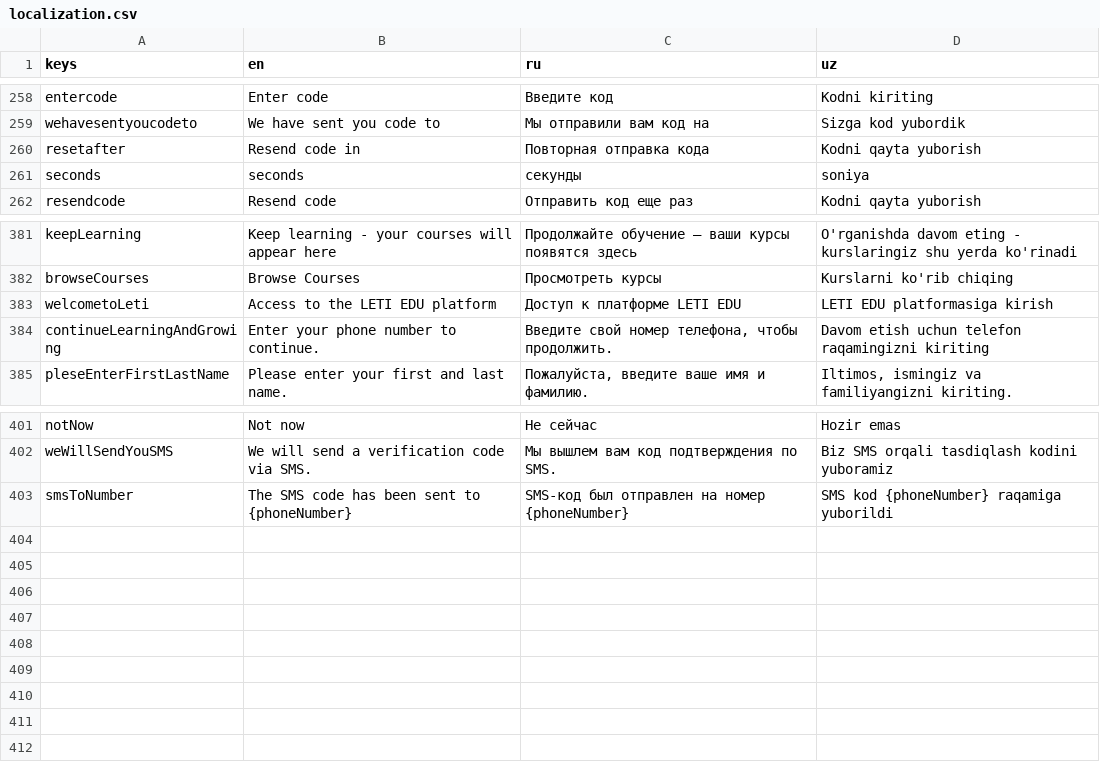
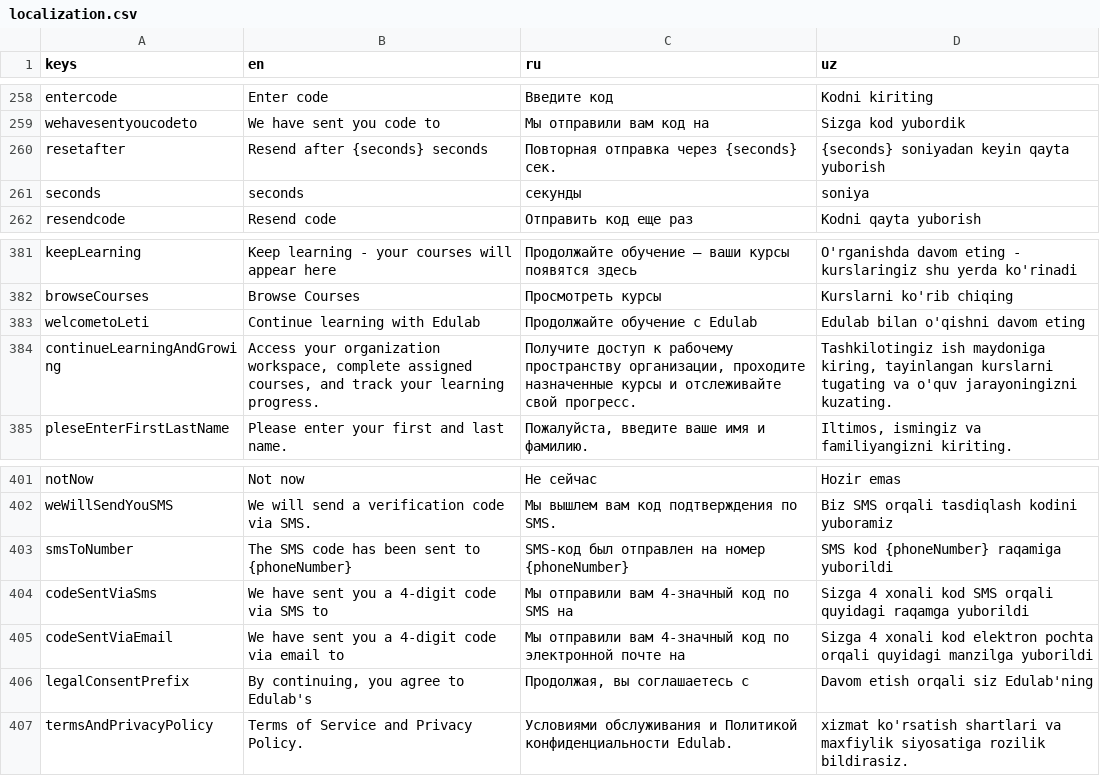
Before and after one commit to TheAbror/edulab_b2b, a CSV file: assets/localization/localization.csv, drawn as a sheet; only a part is shown, gaps mark what is left out.

Commit message:
Rework auth login UI, apply empty-state model factories, remove streak feature
- Redesign login/code verification screens with new identifier field and
  method segment control widgets; update EduLab branding assets
- Move empty/initial state construction for auth, course, and learning-tab
  models into `.initial()` factory constructors instead of building them
  inline in bloc states
- Remove the unused learning streak feature (models, widgets, assets,
  extension) from the learning tab
- Drop unused welcome page and dependencies (go_router, shimmer, share_plus,
  flutter_dialogs); bump iOS scene/Info.plist config

```diff
--- a/assets/localization/localization.csv
+++ b/assets/localization/localization.csv
@@ -259,3 +259,3 @@ entercode,Enter code,Введите код,Kodni kiriting
 wehavesentyoucodeto,We have sent you code to,Мы отправили вам код на,Sizga kod yubordik
-resetafter,Resend code in,Повторная отправка кода,Kodni qayta yuborish
+resetafter,Resend after {seconds} seconds,Повторная отправка через {seconds} сек.,{seconds} soniyadan keyin qayta yuborish
 seconds,seconds,секунды,soniya
@@ -382,4 +382,4 @@ keepLearning,Keep learning - your courses will appear here,Продолжайт
 browseCourses,Browse Courses,Просмотреть курсы,Kurslarni ko'rib chiqing
-welcometoLeti,Access to the LETI EDU platform,Доступ к платформе LETI EDU,LETI EDU platformasiga kirish
-continueLearningAndGrowing,Enter your phone number to continue.,"Введите свой номер телефона, чтобы продолжить.",Davom etish uchun telefon raqamingizni kiriting
+welcometoLeti,Continue learning with Edulab,Продолжайте обучение с Edulab,Edulab bilan o'qishni davom eting
+continueLearningAndGrowing,"Access your organization workspace, complete assigned courses, and track your learning progress.","Получите доступ к рабочему пространству организации, проходите назначенные курсы и отслеживайте свой прогресс.","Tashkilotingiz ish maydoniga kiring, tayinlangan kurslarni tugating va o'quv jarayoningizni kuzating."
 pleseEnterFirstLastName,Please enter your first and last name.,"Пожалуйста, введите ваше имя и фамилию.","Iltimos, ismingiz va familiyangizni kiriting."
@@ -403 +403,5 @@ weWillSendYouSMS,We will send a verification code via SMS.,Мы вышлем в
 smsToNumber,The SMS code has been sent to {phoneNumber},SMS-код был отправлен на номер {phoneNumber},SMS kod {phoneNumber} raqamiga yuborildi
+codeSentViaSms,We have sent you a 4-digit code via SMS to,Мы отправили вам 4-значный код по SMS на,Sizga 4 xonali kod SMS orqali quyidagi raqamga yuborildi
+codeSentViaEmail,We have sent you a 4-digit code via email to,Мы отправили вам 4-значный код по электронной почте на,Sizga 4 xonali kod elektron pochta orqali quyidagi manzilga yuborildi
+legalConsentPrefix,"By continuing, you agree to Edulab's","Продолжая, вы соглашаетесь с",Davom etish orqali siz Edulab'ning
+termsAndPrivacyPolicy,Terms of Service and Privacy Policy.,Условиями обслуживания и Политикой конфиденциальности Edulab.,xizmat ko'rsatish shartlari va maxfiylik siyosatiga rozilik bildirasiz.
```
Also changed, not shown: 58 other files.
